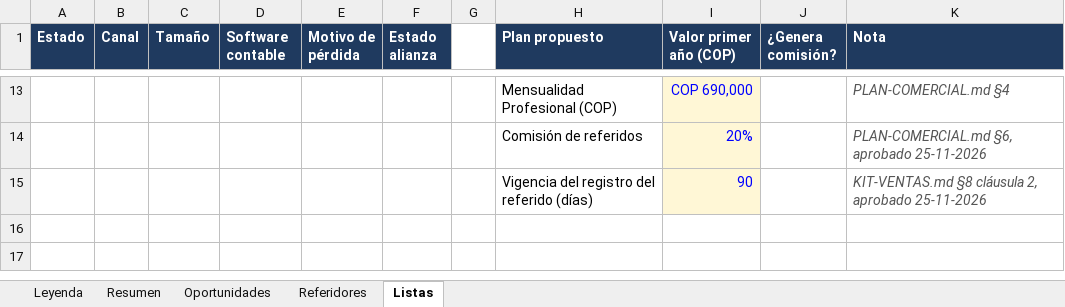
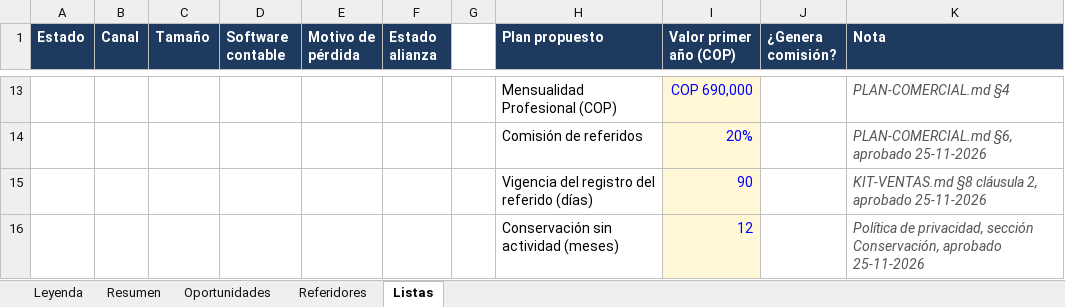
Before and after one commit to miguelate908/aura--intelligence, an Excel workbook: docs/comercial/plantillas/registro-oportunidades.xlsx, sheet Listas, drawn as a sheet; only a part is shown, gaps mark what is left out; values as stored, in another font and other column widths than the file's, no borders; the diff names each change by its address in the sheet, - before the commit and + after, or states it on an @@ line.

```diff
--- a/docs/comercial/plantillas/registro-oportunidades.xlsx (sheet Listas)
+++ b/docs/comercial/plantillas/registro-oportunidades.xlsx (sheet Listas)
+row 16:  |  |  |  |  |  |  | Conservación sin actividad (meses) | 12 |  | Política de privacidad, sección Conservación, aprobado 25-11-2026
```
Also changed, not shown: sheet Oportunidades, sheet Leyenda, sheet Resumen, formulas that keep their value, 5 other files.
